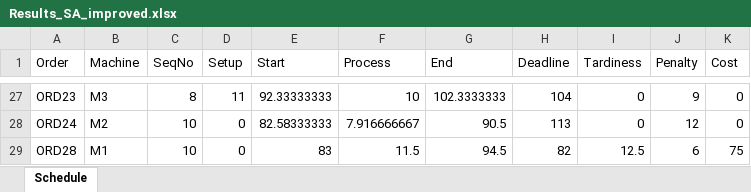
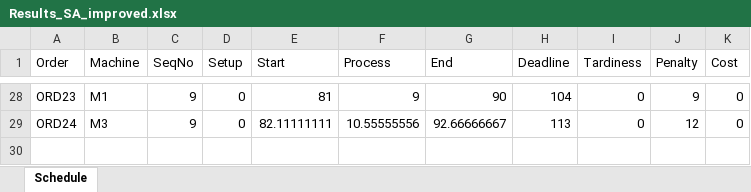
Before and after one commit to FeevanZoghel/OR5, an Excel workbook: Results_SA_improved.xlsx, sheet Schedule, drawn as a sheet; only a part is shown, gaps mark what is left out; values as stored, in another font and other column widths than the file's, no borders; removed rows and columns are numbered as before the commit, all else as after; the diff covers the shown part only; the diff names each change by its address in the sheet, - before the commit and + after, or states it on an @@ line.

```diff
--- a/Results_SA_improved.xlsx (sheet Schedule)
+++ b/Results_SA_improved.xlsx (sheet Schedule)
-B28 (Machine): M3
+B28 (Machine): M1
-C28 (SeqNo): 8
+C28 (SeqNo): 9
-D28 (Setup): 11
+D28 (Setup): 0
-E28 (Start): 92.33333333
+E28 (Start): 81
-F28 (Process): 10
+F28 (Process): 9
-G28 (End): 102.3333333
+G28 (End): 90
-B29 (Machine): M2
+B29 (Machine): M3
-C29 (SeqNo): 10
+C29 (SeqNo): 9
-E29 (Start): 82.58333333
+E29 (Start): 82.11111111
-F29 (Process): 7.916666667
+F29 (Process): 10.55555556
-G29 (End): 90.5
+G29 (End): 92.66666667
-row 29: ORD28 | M1 | 10 | 0 | 83 | 11.5 | 94.5 | 82 | 12.5 | 6 | 75
```
Also changed, not shown: 15 added rows, 14 removed rows and 58 edited cells elsewhere in this sheet, 1 other file.
